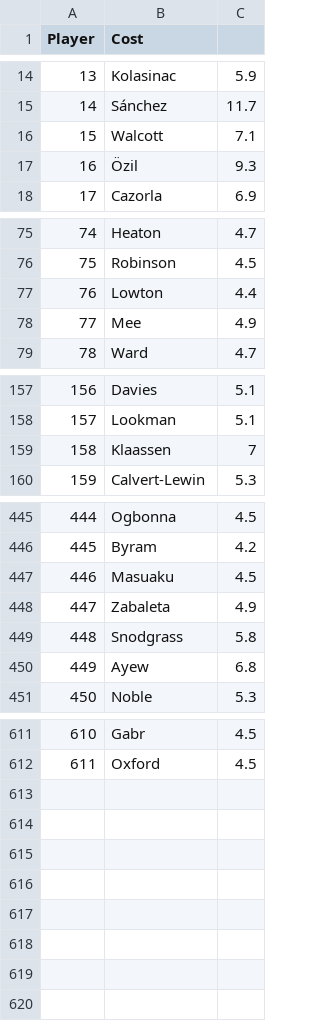
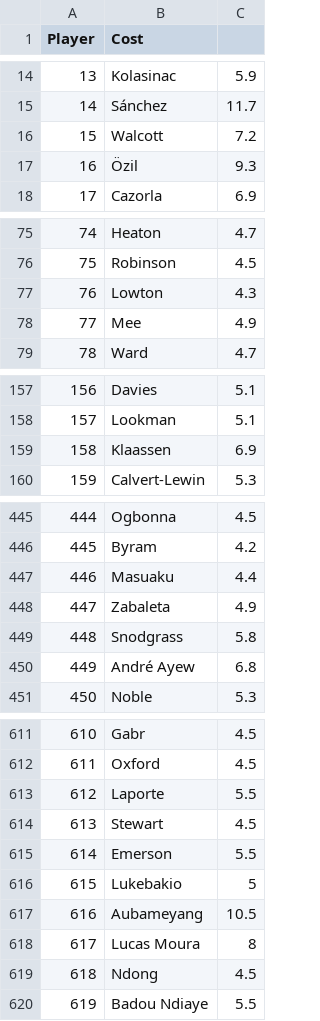
Before and after one commit to gpoudel/FPL-Analytics, a CSV file: fplBoardLive/data/DailyPriceUpdate.csv, drawn as a sheet; only a part is shown, gaps mark what is left out; the diff covers the shown part only.

```diff
--- a/fplBoardLive/data/DailyPriceUpdate.csv
+++ b/fplBoardLive/data/DailyPriceUpdate.csv
@@ -15,3 +15,3 @@
 "14";"Sánchez";11.7
-"15";"Walcott";7.1
+"15";"Walcott";7.2
 "16";"Özil";9.3
@@ -76,3 +76,3 @@
 "75";"Robinson";4.5
-"76";"Lowton";4.4
+"76";"Lowton";4.3
 "77";"Mee";4.9
@@ -158,3 +158,3 @@
 "157";"Lookman";5.1
-"158";"Klaassen";7
+"158";"Klaassen";6.9
 "159";"Calvert-Lewin";5.3
@@ -446,6 +446,6 @@
 "445";"Byram";4.2
-"446";"Masuaku";4.5
+"446";"Masuaku";4.4
 "447";"Zabaleta";4.9
 "448";"Snodgrass";5.8
-"449";"Ayew";6.8
+"449";"André Ayew";6.8
 "450";"Noble";5.3
@@ -612 +612,9 @@
 "611";"Oxford";4.5
+"612";"Laporte";5.5
+"613";"Stewart";4.5
+"614";"Emerson";5.5
+"615";"Lukebakio";5
+"616";"Aubameyang";10.5
+"617";"Lucas Moura";8
+"618";"Ndong";4.5
+"619";"Badou Ndiaye";5.5
```
Also changed, not shown: 3 edited cells elsewhere in this file, fplBoardLive/data/injuryDF_yesterday.csv, 17 other files.
